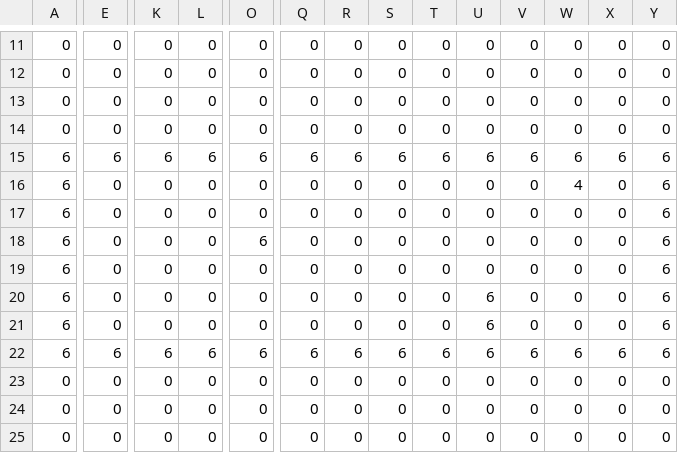
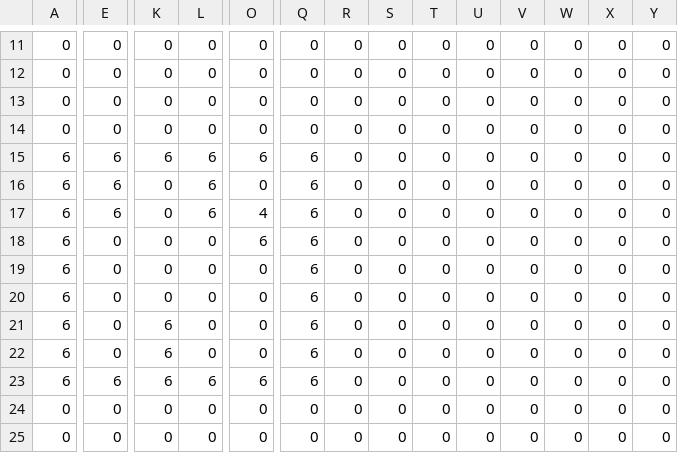
Before and after one commit to arakakisora/SoraEngine, a CSV file: project/Resources/Mapdata/Map4.csv, drawn as a sheet; only a part is shown, gaps mark what is left out; removed rows and columns are numbered as before the commit, all else as after; rows hold the shown columns only; the diff names each change by its address in the sheet, - before the commit and + after, or states it on an @@ line.

```diff
--- a/project/Resources/Mapdata/Map4.csv
+++ b/project/Resources/Mapdata/Map4.csv
-R15: 6
+R15: 0
-S15: 6
+S15: 0
-T15: 6
+T15: 0
-U15: 6
+U15: 0
-V15: 6
+V15: 0
-W15: 6
+W15: 0
-X15: 6
+X15: 0
-Y15:Y21: 6
+Y15:Y21: 0
-E16:E17: 0
+E16:E17: 6
-L16:L17: 0
+L16:L17: 6
-Q16:Q21: 0
+Q16:Q21: 6
-W16: 4
+W16: 0
-O17: 0
+O17: 4
-U20:U21: 6
+U20:U21: 0
-K21: 0
+K21: 6
+row 22: 6 | 0 | 6 | 0 | 0 | 6 | 0 | 0 | 0 | 0 | 0 | 0 | 0 | 0
-R23: 6
+R23: 0
-S23: 6
+S23: 0
-T23: 6
+T23: 0
-U23: 6
+U23: 0
-V23: 6
+V23: 0
-W23: 6
+W23: 0
-X23: 6
+X23: 0
-Y23: 6
+Y23: 0
-row 23: 0 | 0 | 0 | 0 | 0 | 0 | 0 | 0 | 0 | 0 | 0 | 0 | 0 | 0
```
Also changed, not shown: project/Resources/Mapdata/Map1.csv, project/Resources/Mapdata/Map2.csv, 6 other files.
